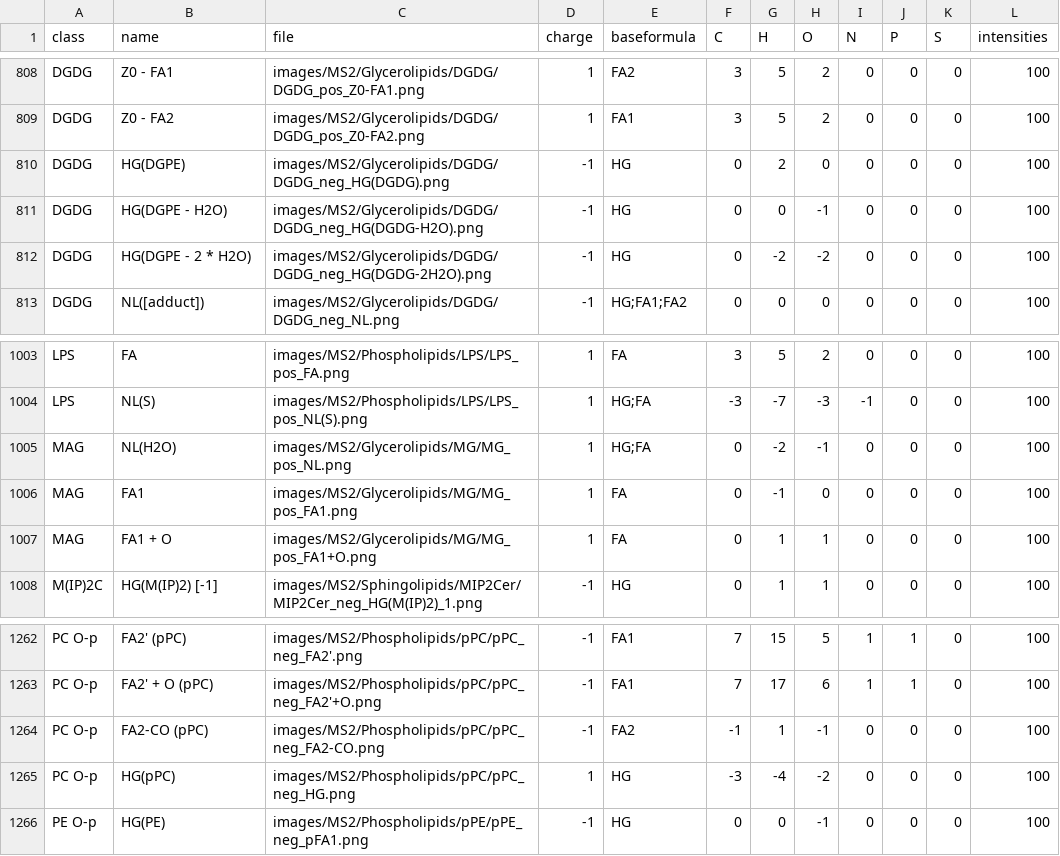
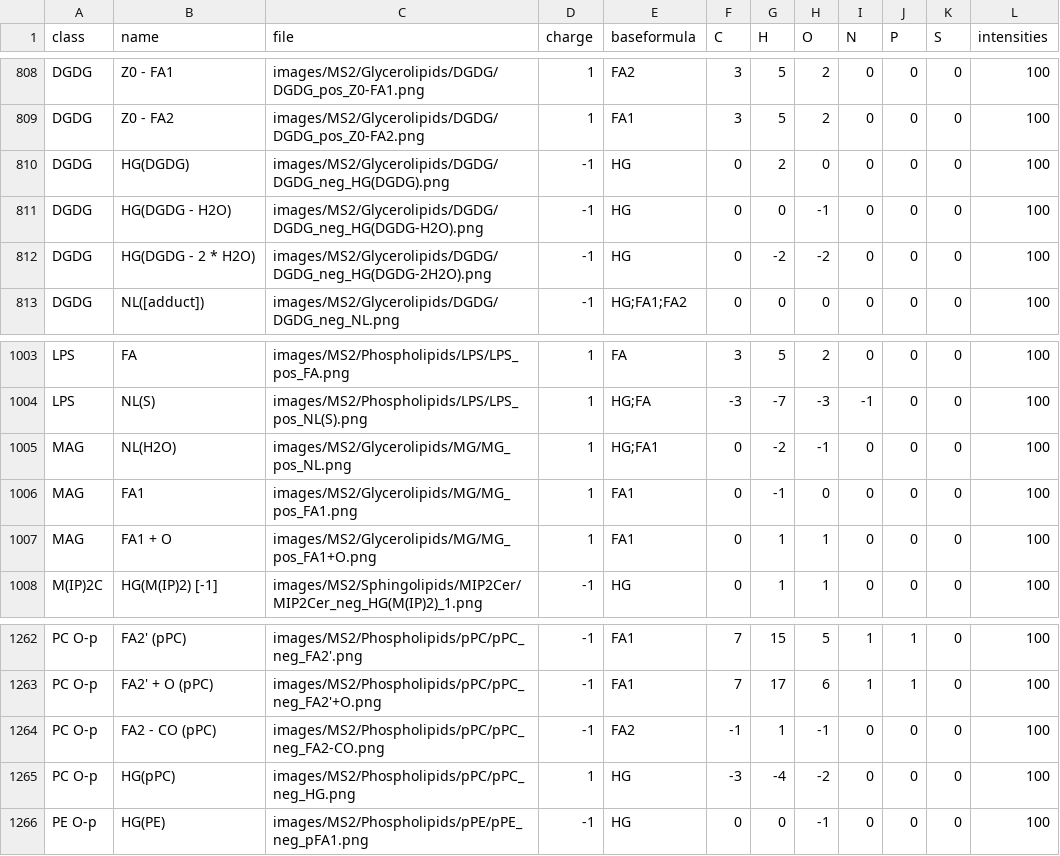
Before and after one commit to lifs-tools/lipidcreator, a CSV file: LipidCreator/data/ms2fragments.csv, drawn as a sheet; only a part is shown, gaps mark what is left out.

```diff
--- a/LipidCreator/data/ms2fragments.csv
+++ b/LipidCreator/data/ms2fragments.csv
@@ -809,5 +809,5 @@ DGDG,Z0 - FA1,images/MS2/Glycerolipids/DGDG/DGDG_pos_Z0-FA1.png,1,FA2,3,5,2,0,0,
 DGDG,Z0 - FA2,images/MS2/Glycerolipids/DGDG/DGDG_pos_Z0-FA2.png,1,FA1,3,5,2,0,0,0,100
-DGDG,HG(DGPE),images/MS2/Glycerolipids/DGDG/DGDG_neg_HG(DGDG).png,-1,HG,0,2,0,0,0,0,100
-DGDG,HG(DGPE - H2O),images/MS2/Glycerolipids/DGDG/DGDG_neg_HG(DGDG-H2O).png,-1,HG,0,0,-1,0,0,0,100
-DGDG,HG(DGPE - 2 * H2O),images/MS2/Glycerolipids/DGDG/DGDG_neg_HG(DGDG-2H2O).png,-1,HG,0,-2,-2,0,0,0,100
+DGDG,HG(DGDG),images/MS2/Glycerolipids/DGDG/DGDG_neg_HG(DGDG).png,-1,HG,0,2,0,0,0,0,100
+DGDG,HG(DGDG - H2O),images/MS2/Glycerolipids/DGDG/DGDG_neg_HG(DGDG-H2O).png,-1,HG,0,0,-1,0,0,0,100
+DGDG,HG(DGDG - 2 * H2O),images/MS2/Glycerolipids/DGDG/DGDG_neg_HG(DGDG-2H2O).png,-1,HG,0,-2,-2,0,0,0,100
 DGDG,NL([adduct]),images/MS2/Glycerolipids/DGDG/DGDG_neg_NL.png,-1,HG;FA1;FA2,0,0,0,0,0,0,100
@@ -1004,5 +1004,5 @@ LPS,FA,images/MS2/Phospholipids/LPS/LPS_pos_FA.png,1,FA,3,5,2,0,0,0,100
 LPS,NL(S),images/MS2/Phospholipids/LPS/LPS_pos_NL(S).png,1,HG;FA,-3,-7,-3,-1,0,0,100
-MAG,NL(H2O),images/MS2/Glycerolipids/MG/MG_pos_NL.png,1,HG;FA,0,-2,-1,0,0,0,100
-MAG,FA1,images/MS2/Glycerolipids/MG/MG_pos_FA1.png,1,FA,0,-1,0,0,0,0,100
-MAG,FA1 + O,images/MS2/Glycerolipids/MG/MG_pos_FA1+O.png,1,FA,0,1,1,0,0,0,100
+MAG,NL(H2O),images/MS2/Glycerolipids/MG/MG_pos_NL.png,1,HG;FA1,0,-2,-1,0,0,0,100
+MAG,FA1,images/MS2/Glycerolipids/MG/MG_pos_FA1.png,1,FA1,0,-1,0,0,0,0,100
+MAG,FA1 + O,images/MS2/Glycerolipids/MG/MG_pos_FA1+O.png,1,FA1,0,1,1,0,0,0,100
 M(IP)2C,HG(M(IP)2) [-1],images/MS2/Sphingolipids/MIP2Cer/MIP2Cer_neg_HG(M(IP)2)_1.png,-1,HG,0,1,1,0,0,0,100
@@ -1263,3 +1263,3 @@ PC O-p,FA2' (pPC),images/MS2/Phospholipids/pPC/pPC_neg_FA2'.png,-1,FA1,7,15,5,1,
 PC O-p,FA2' + O (pPC),images/MS2/Phospholipids/pPC/pPC_neg_FA2'+O.png,-1,FA1,7,17,6,1,1,0,100
-PC O-p,FA2-CO (pPC),images/MS2/Phospholipids/pPC/pPC_neg_FA2-CO.png,-1,FA2,-1,1,-1,0,0,0,100
+PC O-p,FA2 - CO (pPC),images/MS2/Phospholipids/pPC/pPC_neg_FA2-CO.png,-1,FA2,-1,1,-1,0,0,0,100
 PC O-p,HG(pPC),images/MS2/Phospholipids/pPC/pPC_neg_HG.png,1,HG,-3,-4,-2,0,0,0,100
```
Also changed, not shown: LipidCreator/data/headgroups.csv, 7 other files.
